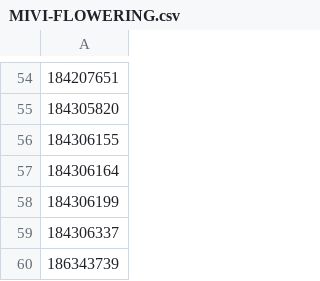
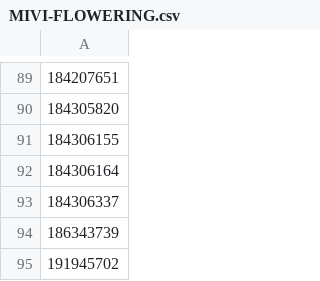
Before and after one commit to rivermont/MIVI, a CSV file: MIVI-FLOWERING.csv, drawn as a sheet; only a part is shown, gaps mark what is left out; removed rows and columns are numbered as before the commit, all else as after; the diff covers the shown part only; the diff names each change by its address in the sheet, - before the commit and + after, or states it on an @@ line.

```diff
--- a/MIVI-FLOWERING.csv
+++ b/MIVI-FLOWERING.csv
-row 58: 184306199
+row 95: 191945702
```
Also changed, not shown: 36 added rows, 1 removed row and 3 edited cells elsewhere in this file, MIVI-FRUITING.csv, 5 other files.
